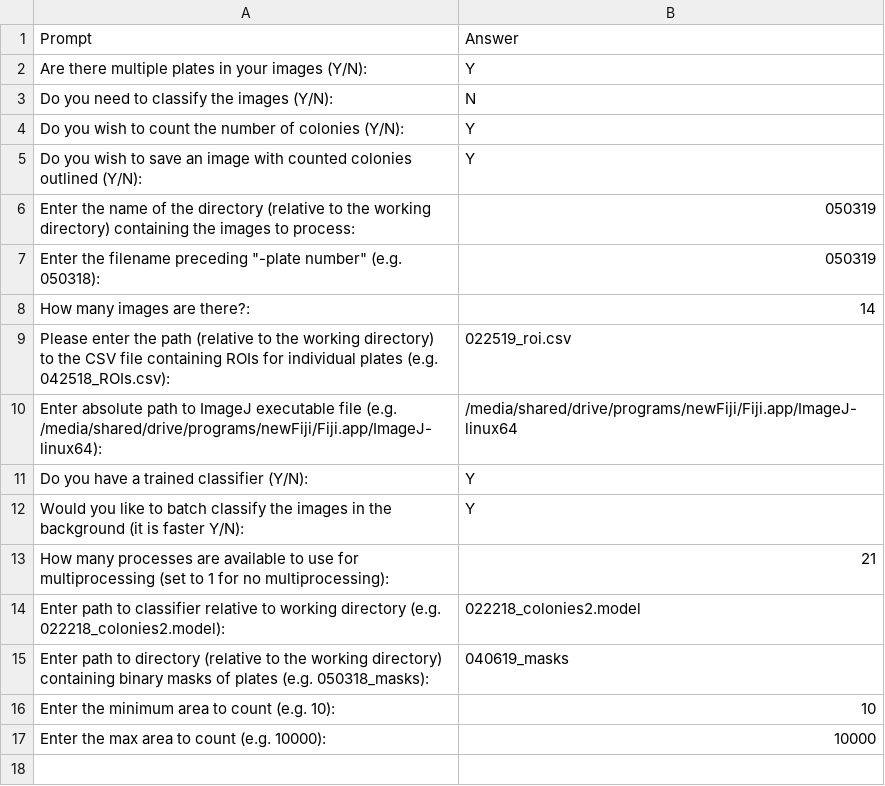
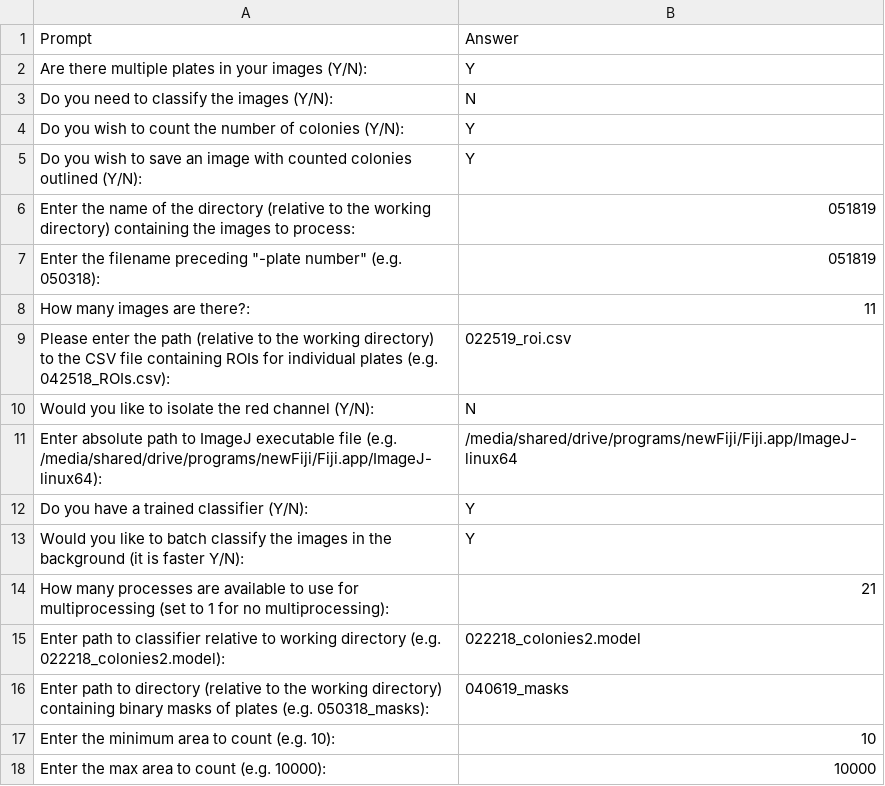
Before and after one commit to hdeter/CountColonies, a CSV file: prompts.csv, drawn as a sheet.

Commit message:
Update file via upload
Added question for isolating red channel from RGB image.

```diff
--- a/prompts.csv
+++ b/prompts.csv
@@ -5,6 +5,7 @@ Do you wish to count the number of colonies (Y/N):,Y
 Do you wish to save an image with counted colonies outlined (Y/N):,Y
-Enter the name of the directory (relative to the working directory) containing the images to process:,050319
-Enter the filename preceding "-plate number" (e.g. 050318):,050319
-How many images are there?:,14
+Enter the name of the directory (relative to the working directory) containing the images to process:,051819
+Enter the filename preceding "-plate number" (e.g. 050318):,051819
+How many images are there?:,11
 Please enter the path (relative to the working directory) to the CSV file containing ROIs for individual plates (e.g. 042518_ROIs.csv):,022519_roi.csv
+Would you like to isolate the red channel (Y/N):,N
 Enter absolute path to ImageJ executable file (e.g. /media/shared/drive/programs/newFiji/Fiji.app/ImageJ-linux64):,/media/shared/drive/programs/newFiji/Fiji.app/ImageJ-linux64
```
